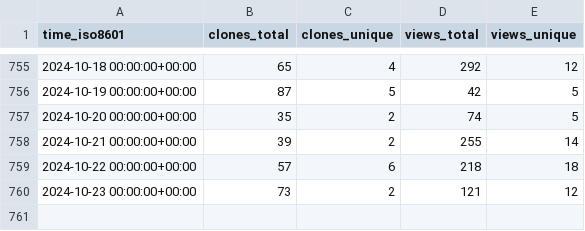
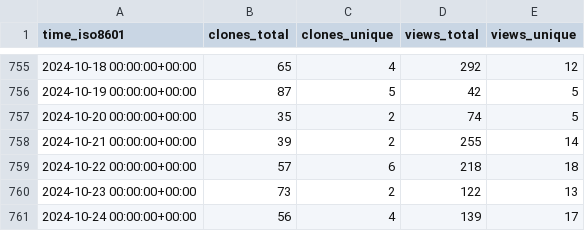
Before and after one commit to dylansdaniels/hnn_tracking_test, a CSV file: jonescompneurolab/hnn-core/ghrs-data/views_clones_aggregate.csv, drawn as a sheet; only a part is shown, gaps mark what is left out.

```diff
--- a/jonescompneurolab/hnn-core/ghrs-data/views_clones_aggregate.csv
+++ b/jonescompneurolab/hnn-core/ghrs-data/views_clones_aggregate.csv
@@ -759,2 +759,3 @@ time_iso8601,clones_total,clones_unique,views_total,views_unique
 2024-10-22 00:00:00+00:00,57,6,218,18
-2024-10-23 00:00:00+00:00,73,2,121,12
+2024-10-23 00:00:00+00:00,73,2,122,13
+2024-10-24 00:00:00+00:00,56,4,139,17
```
Also changed, not shown: 1 other file.
